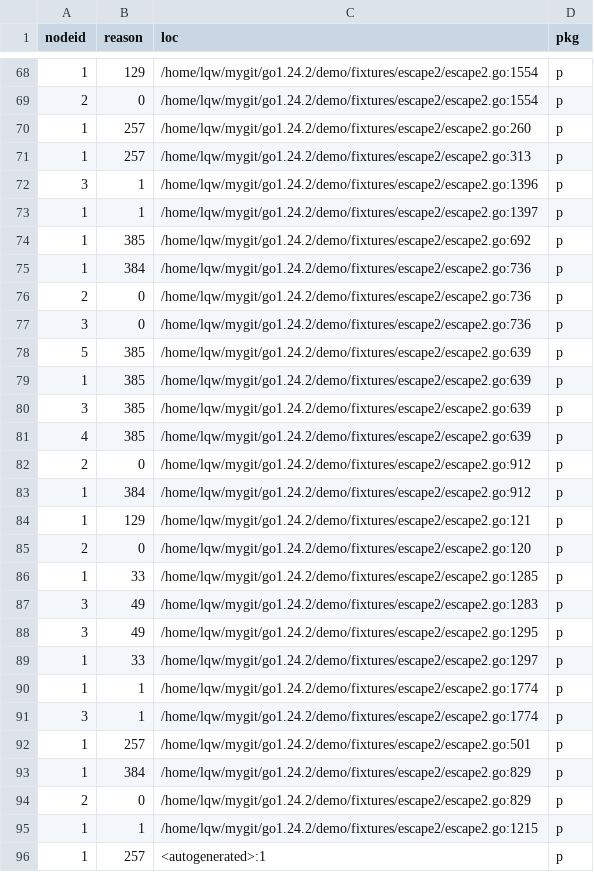
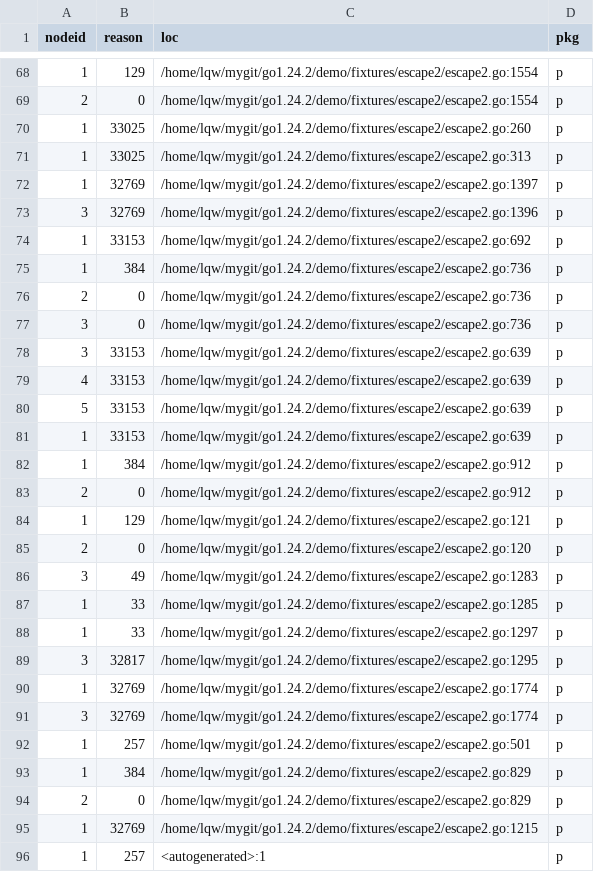
Before and after one commit to Lslightly/go, a CSV file: demo/stat_root/escape2/all.csv, drawn as a sheet; only a part is shown, gaps mark what is left out; the diff covers the shown part only.

Commit message:
demo: update stat_root

```diff
--- a/demo/stat_root/escape2/all.csv
+++ b/demo/stat_root/escape2/all.csv
@@ -69,7 +69,7 @@ nodeid,reason,loc,pkg
 2,0,/home/lqw/mygit/go1.24.2/demo/fixtures/escape2/escape2.go:1554,p
-1,257,/home/lqw/mygit/go1.24.2/demo/fixtures/escape2/escape2.go:260,p
-1,257,/home/lqw/mygit/go1.24.2/demo/fixtures/escape2/escape2.go:313,p
-3,1,/home/lqw/mygit/go1.24.2/demo/fixtures/escape2/escape2.go:1396,p
-1,1,/home/lqw/mygit/go1.24.2/demo/fixtures/escape2/escape2.go:1397,p
-1,385,/home/lqw/mygit/go1.24.2/demo/fixtures/escape2/escape2.go:692,p
+1,33025,/home/lqw/mygit/go1.24.2/demo/fixtures/escape2/escape2.go:260,p
+1,33025,/home/lqw/mygit/go1.24.2/demo/fixtures/escape2/escape2.go:313,p
+1,32769,/home/lqw/mygit/go1.24.2/demo/fixtures/escape2/escape2.go:1397,p
+3,32769,/home/lqw/mygit/go1.24.2/demo/fixtures/escape2/escape2.go:1396,p
+1,33153,/home/lqw/mygit/go1.24.2/demo/fixtures/escape2/escape2.go:692,p
 1,384,/home/lqw/mygit/go1.24.2/demo/fixtures/escape2/escape2.go:736,p
@@ -77,16 +77,16 @@ nodeid,reason,loc,pkg
 3,0,/home/lqw/mygit/go1.24.2/demo/fixtures/escape2/escape2.go:736,p
-5,385,/home/lqw/mygit/go1.24.2/demo/fixtures/escape2/escape2.go:639,p
-1,385,/home/lqw/mygit/go1.24.2/demo/fixtures/escape2/escape2.go:639,p
-3,385,/home/lqw/mygit/go1.24.2/demo/fixtures/escape2/escape2.go:639,p
-4,385,/home/lqw/mygit/go1.24.2/demo/fixtures/escape2/escape2.go:639,p
+3,33153,/home/lqw/mygit/go1.24.2/demo/fixtures/escape2/escape2.go:639,p
+4,33153,/home/lqw/mygit/go1.24.2/demo/fixtures/escape2/escape2.go:639,p
+5,33153,/home/lqw/mygit/go1.24.2/demo/fixtures/escape2/escape2.go:639,p
+1,33153,/home/lqw/mygit/go1.24.2/demo/fixtures/escape2/escape2.go:639,p
+1,384,/home/lqw/mygit/go1.24.2/demo/fixtures/escape2/escape2.go:912,p
 2,0,/home/lqw/mygit/go1.24.2/demo/fixtures/escape2/escape2.go:912,p
-1,384,/home/lqw/mygit/go1.24.2/demo/fixtures/escape2/escape2.go:912,p
 1,129,/home/lqw/mygit/go1.24.2/demo/fixtures/escape2/escape2.go:121,p
 2,0,/home/lqw/mygit/go1.24.2/demo/fixtures/escape2/escape2.go:120,p
+3,49,/home/lqw/mygit/go1.24.2/demo/fixtures/escape2/escape2.go:1283,p
 1,33,/home/lqw/mygit/go1.24.2/demo/fixtures/escape2/escape2.go:1285,p
-3,49,/home/lqw/mygit/go1.24.2/demo/fixtures/escape2/escape2.go:1283,p
-3,49,/home/lqw/mygit/go1.24.2/demo/fixtures/escape2/escape2.go:1295,p
 1,33,/home/lqw/mygit/go1.24.2/demo/fixtures/escape2/escape2.go:1297,p
-1,1,/home/lqw/mygit/go1.24.2/demo/fixtures/escape2/escape2.go:1774,p
-3,1,/home/lqw/mygit/go1.24.2/demo/fixtures/escape2/escape2.go:1774,p
+3,32817,/home/lqw/mygit/go1.24.2/demo/fixtures/escape2/escape2.go:1295,p
+1,32769,/home/lqw/mygit/go1.24.2/demo/fixtures/escape2/escape2.go:1774,p
+3,32769,/home/lqw/mygit/go1.24.2/demo/fixtures/escape2/escape2.go:1774,p
 1,257,/home/lqw/mygit/go1.24.2/demo/fixtures/escape2/escape2.go:501,p
@@ -94,3 +94,3 @@ nodeid,reason,loc,pkg
 2,0,/home/lqw/mygit/go1.24.2/demo/fixtures/escape2/escape2.go:829,p
-1,1,/home/lqw/mygit/go1.24.2/demo/fixtures/escape2/escape2.go:1215,p
+1,32769,/home/lqw/mygit/go1.24.2/demo/fixtures/escape2/escape2.go:1215,p
 1,257,<autogenerated>:1,p
```
Also changed, not shown: 1 added row, 1 removed row, 32 moved rows and 42 edited cells elsewhere in this file, demo/stat_root/boc/all.csv, demo/stat_root/closure_go/all.csv, 12 other files.
